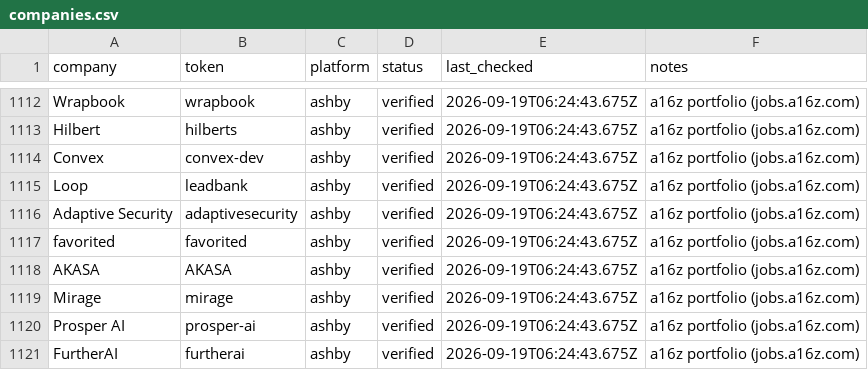
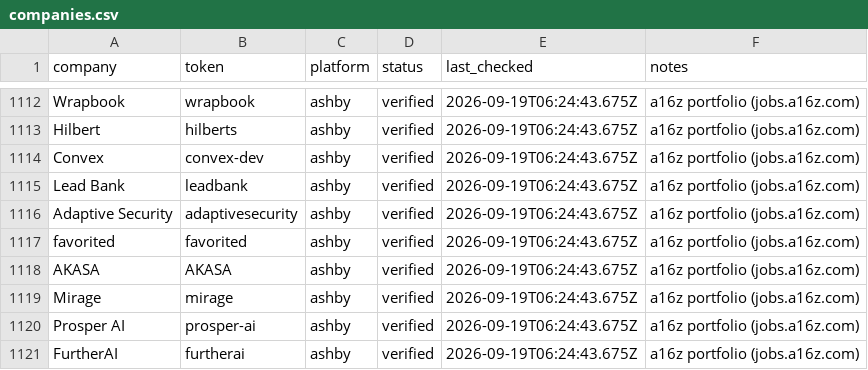
Before and after one commit to GabeTHEGeek/tolara-atlas, a CSV file: data/companies.csv, drawn as a sheet; only a part is shown, gaps mark what is left out.

```diff
--- a/data/companies.csv
+++ b/data/companies.csv
@@ -1114,3 +1114,3 @@ Hilbert,hilberts,ashby,verified,2026-09-19T06:24:43.675Z,a16z portfolio (jobs.a1
 Convex,convex-dev,ashby,verified,2026-09-19T06:24:43.675Z,a16z portfolio (jobs.a16z.com)
-Loop,leadbank,ashby,verified,2026-09-19T06:24:43.675Z,a16z portfolio (jobs.a16z.com)
+Lead Bank,leadbank,ashby,verified,2026-09-19T06:24:43.675Z,a16z portfolio (jobs.a16z.com)
 Adaptive Security,adaptivesecurity,ashby,verified,2026-09-19T06:24:43.675Z,a16z portfolio (jobs.a16z.com)
```
Also changed, not shown: 2 other files.
